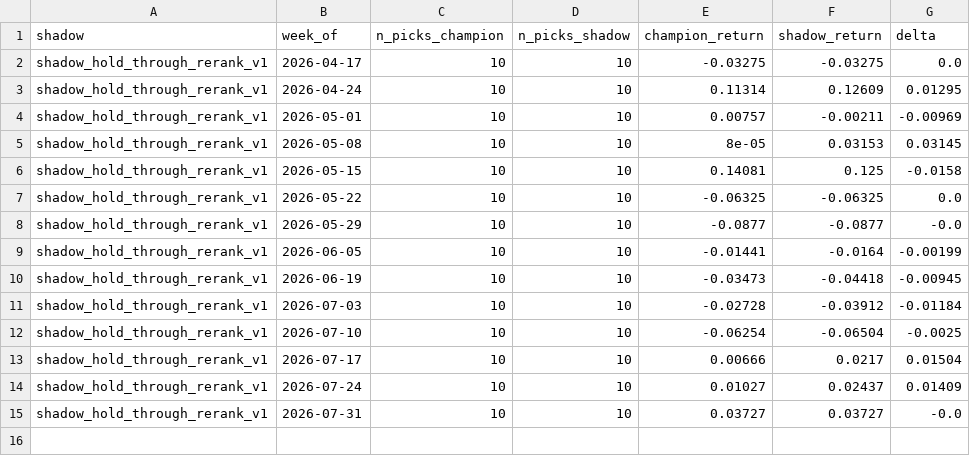
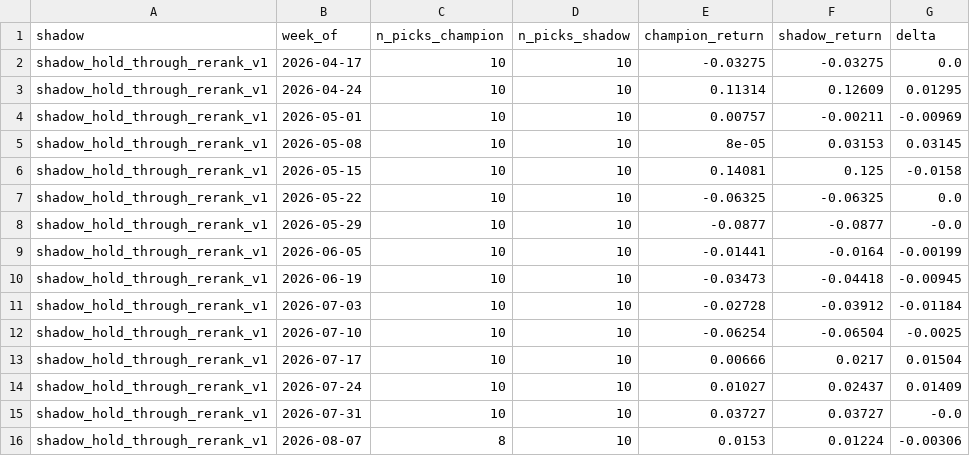
Before and after one commit to connormortoncbtx-sketch/momentum-system, a CSV file: data/shadow_performance.csv, drawn as a sheet; the diff names each change by its address in the sheet, - before the commit and + after, or states it on an @@ line.

```diff
--- a/data/shadow_performance.csv
+++ b/data/shadow_performance.csv
+row 16: shadow_hold_through_rerank_v1 | 2026-08-07 | 8 | 10 | 0.0153 | 0.01224 | -0.00306
```
Also changed, not shown: data/cadence_analysis.csv, data/shadow_summary.csv, 7 other files.
